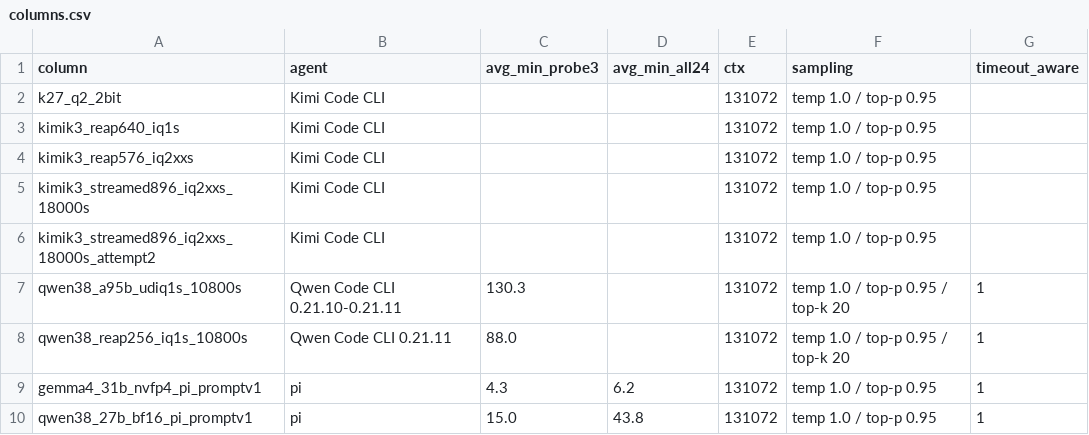
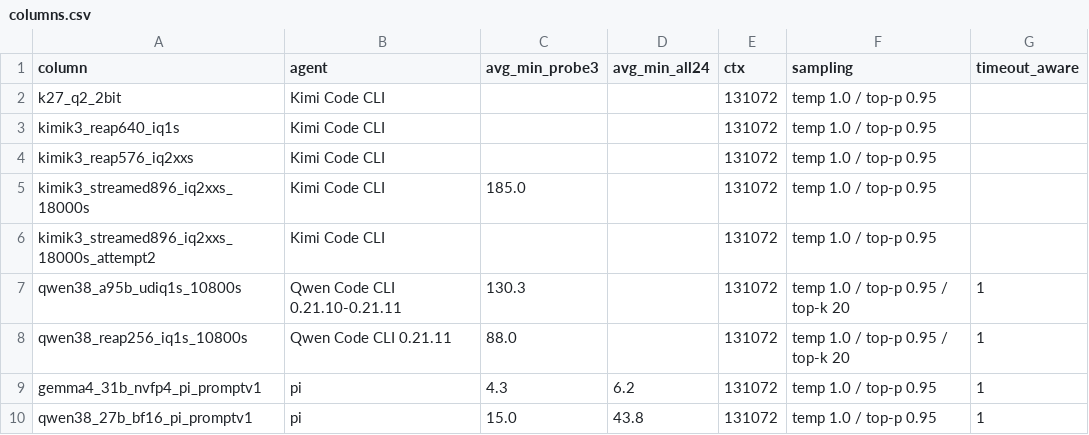
Before and after one commit to 01554/swelancer-local-subset-evals, a CSV file: results/columns.csv, drawn as a sheet.

```diff
--- a/results/columns.csv
+++ b/results/columns.csv
@@ -4,3 +4,3 @@ kimik3_reap640_iq1s,Kimi Code CLI,,,131072,temp 1.0 / top-p 0.95,
 kimik3_reap576_iq2xxs,Kimi Code CLI,,,131072,temp 1.0 / top-p 0.95,
-kimik3_streamed896_iq2xxs_18000s,Kimi Code CLI,,,131072,temp 1.0 / top-p 0.95,
+kimik3_streamed896_iq2xxs_18000s,Kimi Code CLI,185.0,,131072,temp 1.0 / top-p 0.95,
 kimik3_streamed896_iq2xxs_18000s_attempt2,Kimi Code CLI,,,131072,temp 1.0 / top-p 0.95,
```
Also changed, not shown: results/macstudio-512gb.csv, 2 other files.
